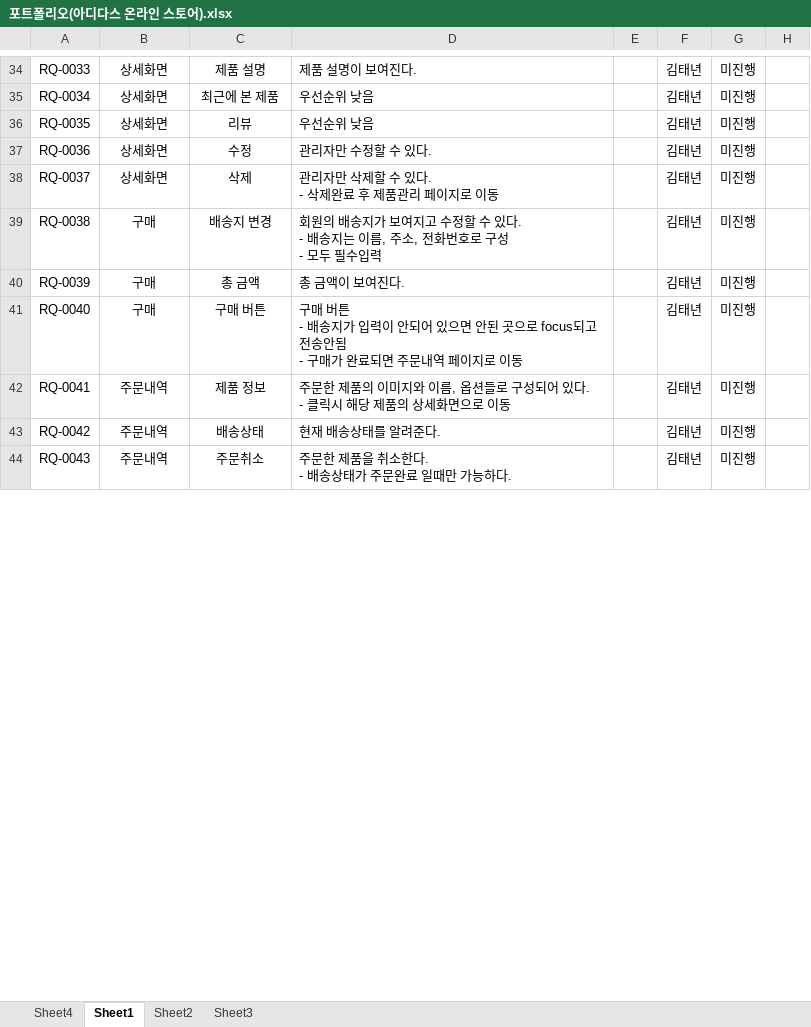
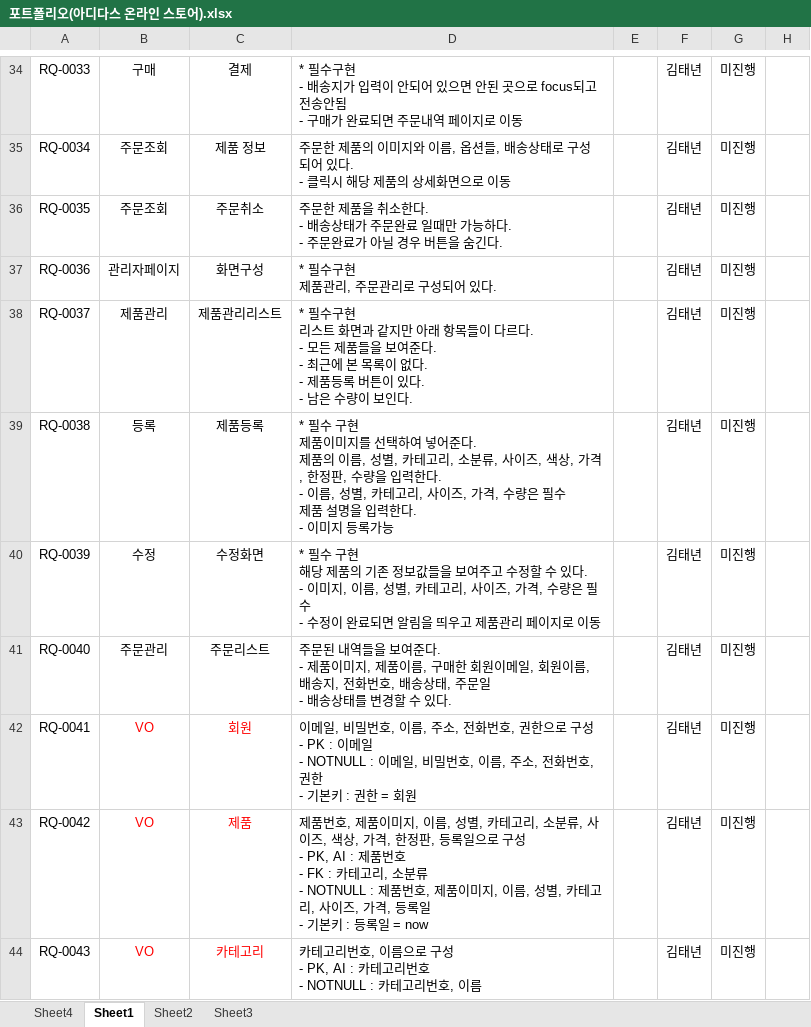
Before and after one commit to KIMTAENYEON/java_tn, an Excel workbook: 요구사항 명세서/포트폴리오(아디다스 온라인 스토어).xlsx, sheet Sheet1, drawn as a sheet; only a part is shown, gaps mark what is left out; values as stored, in another font and other column widths than the file's, no borders; ↵ is a line break in a cell; the diff covers the shown part only; the diff names each change by its address in the sheet, - before the commit and + after, or states it on an @@ line.

```diff
--- a/요구사항 명세서/포트폴리오(아디다스 온라인 스토어).xlsx (sheet Sheet1)
+++ b/요구사항 명세서/포트폴리오(아디다스 온라인 스토어).xlsx (sheet Sheet1)
-B34: 상세화면
+B34: 구매
-C34: 제품 설명
+C34: 결제
-D34: 제품 설명이 보여진다.
+D34: * 필수구현 ↵ - 배송지가 입력이 안되어 있으면 안된 곳으로 focus되고 전송안됨 ↵ - 구매가 완료되면 주문내역 페이지로 이동
-B35:B36: 상세화면
+B35:B36: 주문조회
-C35: 최근에 본 제품
+C35: 제품 정보
-D35: 우선순위 낮음
+D35: 주문한 제품의 이미지와 이름, 옵션들, 배송상태로 구성되어 있다. ↵ - 클릭시 해당 제품의 상세화면으로 이동
-C36: 리뷰
+C36: 주문취소
-D36: 우선순위 낮음
+D36: 주문한 제품을 취소한다. ↵ - 배송상태가 주문완료 일때만 가능하다. ↵ - 주문완료가 아닐 경우 버튼을 숨긴다.
-B37: 상세화면
+B37: 관리자페이지
-C37: 수정
+C37: 화면구성
-D37: 관리자만 수정할 수 있다.
+D37: * 필수구현 ↵ 제품관리, 주문관리로 구성되어 있다.
-B38: 상세화면
+B38: 제품관리
-C38: 삭제
+C38: 제품관리리스트
-D38: 관리자만 삭제할 수 있다. ↵ - 삭제완료 후 제품관리 페이지로 이동
+D38: * 필수구현 ↵ 리스트 화면과 같지만 아래 항목들이 다르다. ↵ - 모든 제품들을 보여준다. ↵ - 최근에 본 목록이 없다. ↵ - 제품등록 버튼이 있다. ↵ - 남은 수량이 보인다.
-B39: 구매
+B39: 등록
-C39: 배송지 변경
+C39: 제품등록
-D39: 회원의 배송지가 보여지고 수정할 수 있다. ↵ - 배송지는 이름, 주소, 전화번호로 구성 ↵ - 모두 필수입력
+D39: * 필수 구현 ↵ 제품이미지를 선택하여 넣어준다. ↵ 제품의 이름, 성별, 카테고리, 소분류, 사이즈, 색상, 가격, 한정판, 수량을 입력한다. ↵ - 이름, 성별, 카테고리, 사이즈, 가격, 수량은 필수 ↵ 제품 설명을 입력한다. ↵ - 이미지 등록가능
-B40: 구매
+B40: 수정
-C40: 총 금액
+C40: 수정화면
-D40: 총 금액이 보여진다.
+D40: * 필수 구현 ↵ 해당 제품의 기존 정보값들을 보여주고 수정할 수 있다. ↵ - 이미지, 이름, 성별, 카테고리, 사이즈, 가격, 수량은 필수 ↵ - 수정이 완료되면 알림을 띄우고 제품관리 페이지로 이동
-B41: 구매
+B41: 주문관리
-C41: 구매 버튼
+C41: 주문리스트
-D41: 구매 버튼 ↵ - 배송지가 입력이 안되어 있으면 안된 곳으로 focus되고 전송안됨 ↵ - 구매가 완료되면 주문내역 페이지로 이동
+D41: 주문된 내역들을 보여준다. ↵ - 제품이미지, 제품이름, 구매한 회원이메일, 회원이름, 배송지, 전화번호, 배송상태, 주문일 ↵ - 배송상태를 변경할 수 있다.
-B42:B44: 주문내역
+B42:B44: VO
-B42:C44 text colour: black
+B42:C44 text colour: #FF0000
-C42: 제품 정보
+C42: 회원
-D42: 주문한 제품의 이미지와 이름, 옵션들로 구성되어 있다. ↵ - 클릭시 해당 제품의 상세화면으로 이동
+D42: 이메일, 비밀번호, 이름, 주소, 전화번호, 권한으로 구성 ↵ - PK : 이메일 ↵ - NOTNULL : 이메일, 비밀번호, 이름, 주소, 전화번호, 권한 ↵ - 기본키 : 권한 = 회원
-C43: 배송상태
+C43: 제품
-D43: 현재 배송상태를 알려준다.
+D43: 제품번호, 제품이미지, 이름, 성별, 카테고리, 소분류, 사이즈, 색상, 가격, 한정판, 등록일으로 구성 ↵ - PK, AI : 제품번호 ↵ - FK : 카테고리, 소분류 ↵ - NOTNULL : 제품번호, 제품이미지, 이름, 성별, 카테고리, 사이즈, 가격, 등록일 ↵ - 기본키 : 등록일 = now
-C44: 주문취소
+C44: 카테고리
-D44: 주문한 제품을 취소한다. ↵ - 배송상태가 주문완료 일때만 가능하다.
+D44: 카테고리번호, 이름으로 구성 ↵ - PK, AI : 카테고리번호 ↵ - NOTNULL : 카테고리번호, 이름
```
Also changed, not shown: 13 removed rows, 79 edited cells and cell formats elsewhere in this sheet.
